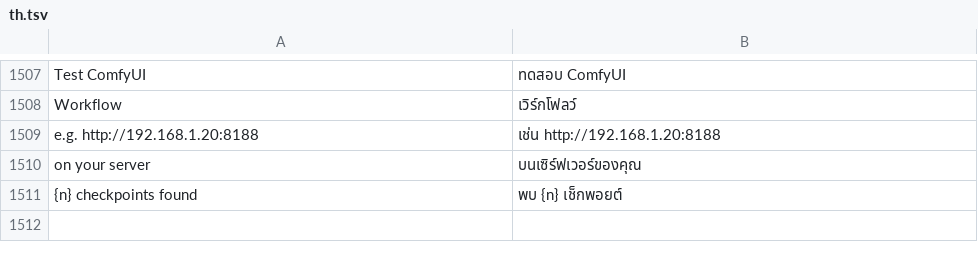
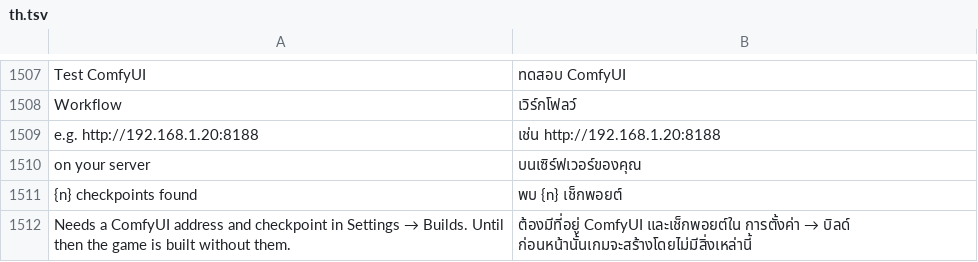
Before and after one commit to Sandeep-Presents/craft-anything, a TSV file: crates/ui-egui/src/i18n/th.tsv, drawn as a sheet; only a part is shown, gaps mark what is left out.

Commit message:
Send an unfinished ComfyUI setup to Settings, not to the fal.ai key
With ComfyUI as the picture model but no address or checkpoint yet, turning on generated assets
opens Settings → Builds, where they're set, and the switch's note says what's missing. A fal.ai key
wouldn't fill either in.

```diff
--- a/crates/ui-egui/src/i18n/th.tsv
+++ b/crates/ui-egui/src/i18n/th.tsv
@@ -1511 +1511,2 @@ on your server	บนเซิร์ฟเวอร์ของคุณ
 {n} checkpoints found	พบ {n} เช็กพอยต์
+Needs a ComfyUI address and checkpoint in Settings → Builds. Until then the game is built without them.	ต้องมีที่อยู่ ComfyUI และเช็กพอยต์ใน การตั้งค่า → บิลด์ ก่อนหน้านั้นเกมจะสร้างโดยไม่มีสิ่งเหล่านี้
```
Also changed, not shown: crates/ui-egui/src/i18n/es.tsv, crates/ui-egui/src/i18n/ka.tsv, 14 other files.
